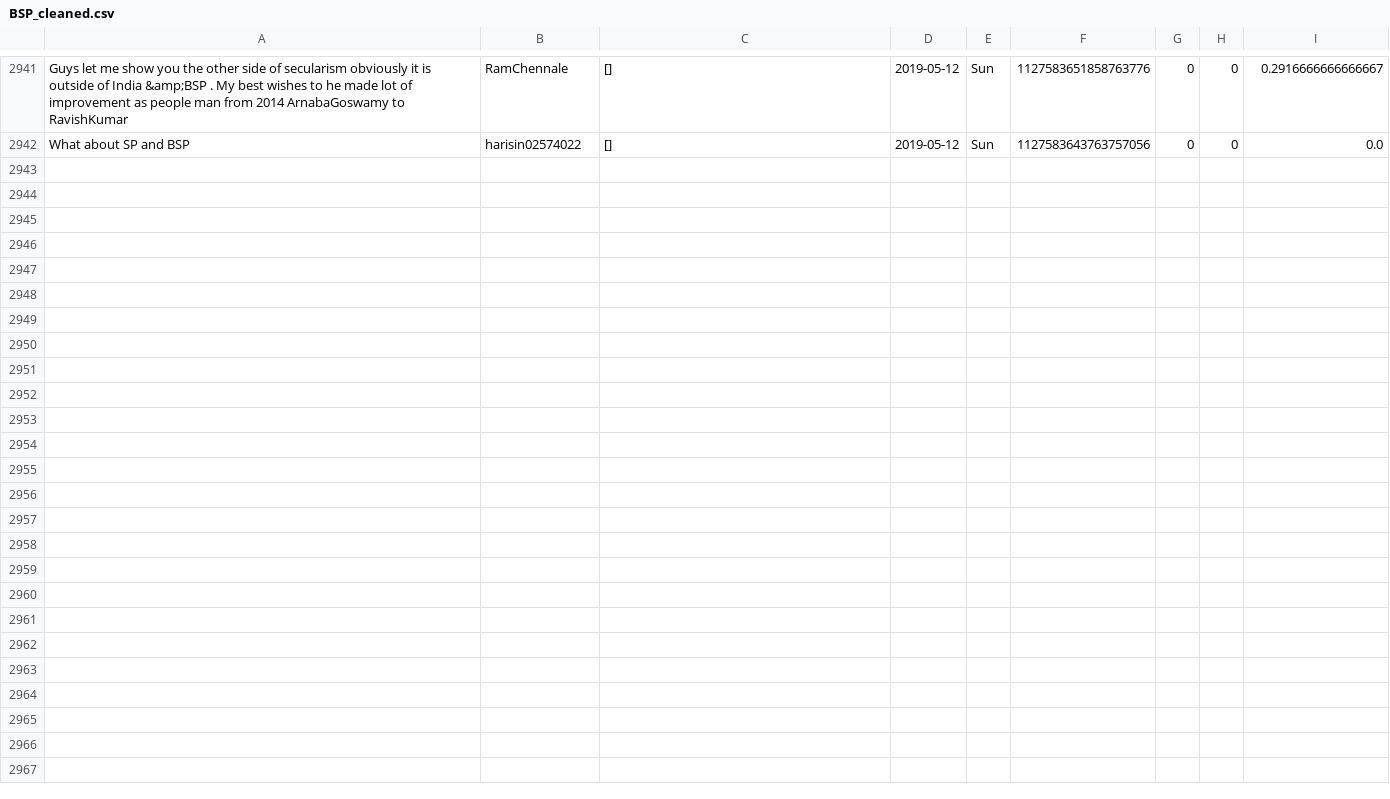
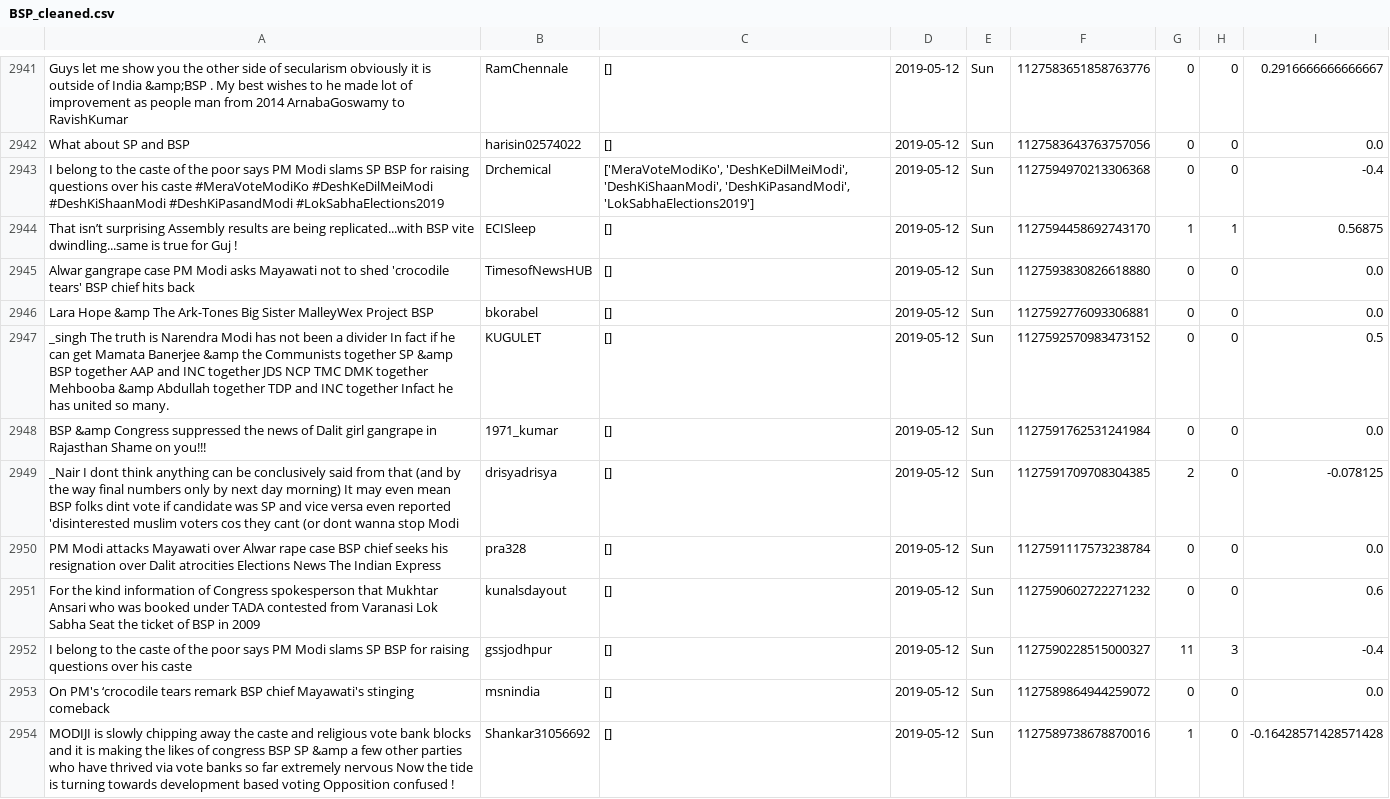
Before and after one commit to itsDevhere/DataRepo, a CSV file: BSP_cleaned.csv, drawn as a sheet; only a part is shown, gaps mark what is left out.

```diff
--- a/BSP_cleaned.csv
+++ b/BSP_cleaned.csv
@@ -2942 +2942,13 @@ Guys let me show you the other side of secularism obviously it is outside of Ind
 What about SP and BSP,harisin02574022,[],2019-05-12,Sun,1127583643763757056,0,0,0.0
+I belong to the caste of the poor says PM Modi slams SP BSP for raising questions over his caste #MeraVoteModiKo #DeshKeDilMeiModi #DeshKiShaanModi #DeshKiPasandModi #LokSabhaElections2019,Drchemical,"['MeraVoteModiKo', 'DeshKeDilMeiModi', 'DeshKiShaanModi', 'DeshKiPasandModi', 'LokSabhaElections2019']",2019-05-12,Sun,1127594970213306368,0,0,-0.4
+That isn’t surprising Assembly results are being replicated...with BSP vite dwindling...same is true for Guj !,ECISleep,[],2019-05-12,Sun,1127594458692743170,1,1,0.56875
+Alwar gangrape case PM Modi asks Mayawati not to shed 'crocodile tears' BSP chief hits back,TimesofNewsHUB,[],2019-05-12,Sun,1127593830826618880,0,0,0.0
+Lara Hope &amp The Ark-Tones Big Sister MalleyWex Project BSP,bkorabel,[],2019-05-12,Sun,1127592776093306881,0,0,0.0
+_singh The truth is Narendra Modi has not been a divider In fact if he can get Mamata Banerjee &amp the Communists together SP &amp BSP together AAP and INC together JDS NCP TMC DMK together Mehbooba &amp Abdullah together TDP and INC together Infact he has united so many.,KUGULET,[],2019-05-12,Sun,1127592570983473152,0,0,0.5
+BSP &amp Congress suppressed the news of Dalit girl gangrape in Rajasthan Shame on you!!!,1971_kumar,[],2019-05-12,Sun,1127591762531241984,0,0,0.0
+_Nair I dont think anything can be conclusively said from that (and by the way final numbers only by next day morning) It may even mean BSP folks dint vote if candidate was SP and vice versa even reported 'disinterested muslim voters cos they cant (or dont wanna stop Modi,drisyadrisya,[],2019-05-12,Sun,1127591709708304385,2,0,-0.078125
+PM Modi attacks Mayawati over Alwar rape case BSP chief seeks his resignation over Dalit atrocities Elections News The Indian Express,pra328,[],2019-05-12,Sun,1127591117573238784,0,0,0.0
+For the kind information of Congress spokesperson that Mukhtar Ansari who was booked under TADA contested from Varanasi Lok Sabha Seat the ticket of BSP in 2009,kunalsdayout,[],2019-05-12,Sun,1127590602722271232,0,0,0.6
+I belong to the caste of the poor says PM Modi slams SP BSP for raising questions over his caste,gssjodhpur,[],2019-05-12,Sun,1127590228515000327,11,3,-0.4
+On PM's ‘crocodile tears remark BSP chief Mayawati's stinging comeback,msnindia,[],2019-05-12,Sun,1127589864944259072,0,0,0.0
+MODIJI is slowly chipping away the caste and religious vote bank blocks and it is making the likes of congress BSP SP &amp a few other parties who have thrived via vote banks so far extremely nervous Now the tide is turning towards development based voting Opposition confused !,Shankar31056692,[],2019-05-12,Sun,1127589738678870016,1,0,-0.16428571428571428
```
Also changed, not shown: CPIM_cleaned.csv, RJD_cleaned.csv, 3 other files.
